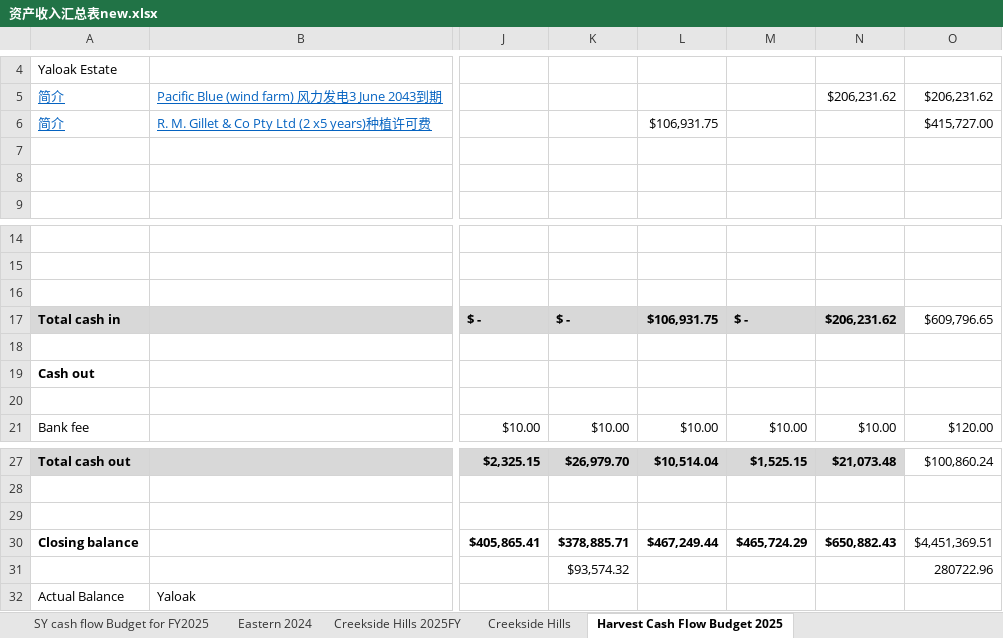
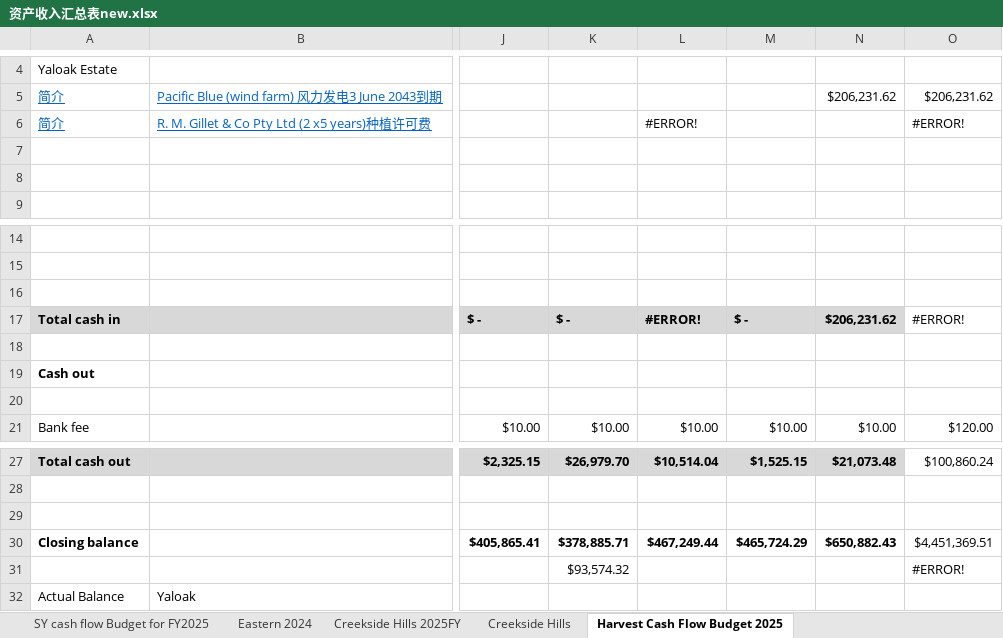
Before and after one commit to maxstillwell/obsidian, an Excel workbook: 10_Projects/资产收入汇总表new.xlsx, sheet Harvest Cash Flow Budget 2025, drawn as a sheet; only a part is shown, gaps mark what is left out; values as stored, in another font and other column widths than the file's, no borders; charts and pictures not drawn; the diff names each change by its address in the sheet, - before the commit and + after, or states it on an @@ line.

```diff
--- a/10_Projects/资产收入汇总表new.xlsx (sheet Harvest Cash Flow Budget 2025)
+++ b/10_Projects/资产收入汇总表new.xlsx (sheet Harvest Cash Flow Budget 2025)
-L6: $106,931.75
+L6: #ERROR!
-O6: $415,727.00
+O6: #ERROR!
-L17: $106,931.75
+L17: #ERROR!
-O17: $609,796.65
+O17: #ERROR!
-O31: 280722.96
+O31: #ERROR!
```
Also changed, not shown: sheet SY cash flow Budget for FY2025, sheet SY cash flow Budget for FY2024, sheet SY Cash Flow Budget for 2026FY, sheet Creekside Hills 2026FY, sheet Creekside Hills 2025FY, sheet Creekside Hills, 3 more sheets, charts or pictures.
